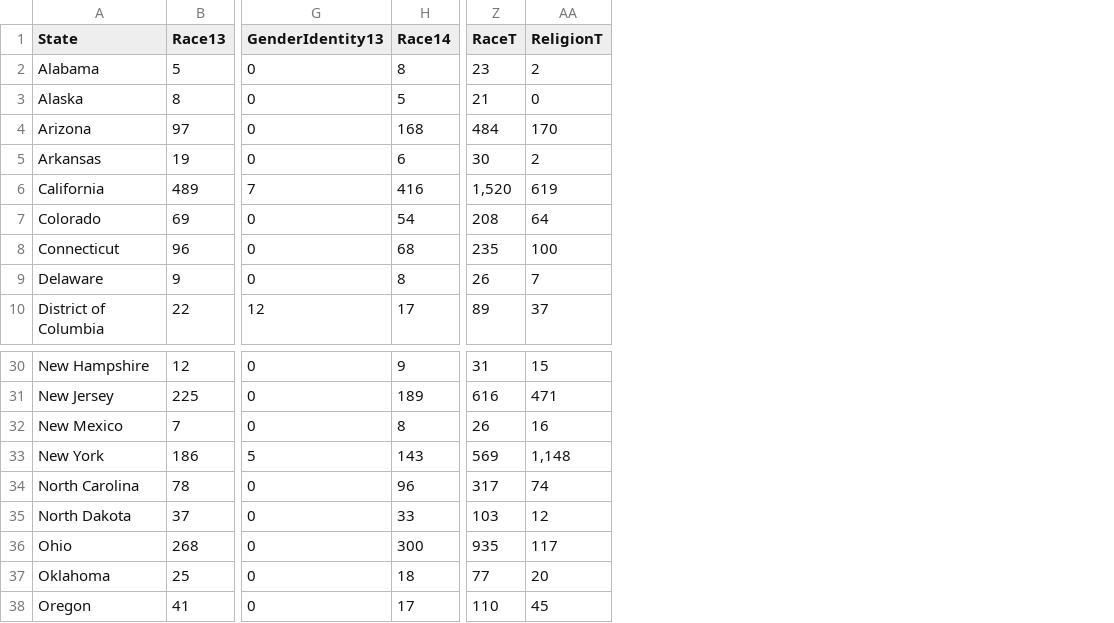
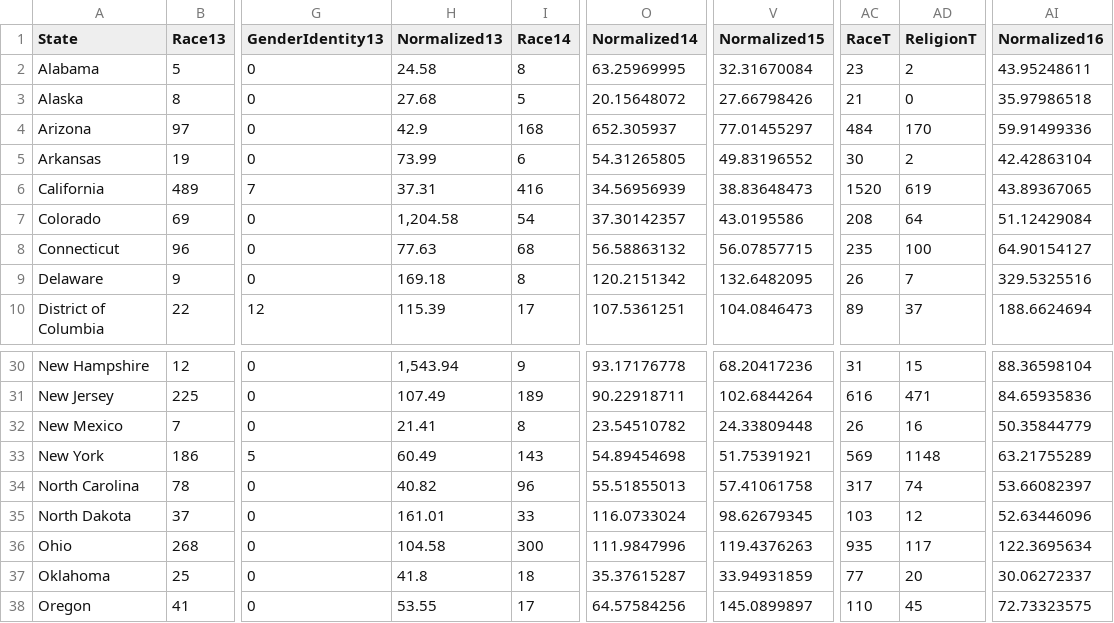
Before and after one commit to pandeymauli/hate-crimes-in-usa, a CSV file: statewise-all-years-categories.csv, drawn as a sheet; only a part is shown, gaps mark what is left out; addresses are those after the commit; the diff names each change by its address in the sheet, - before the commit and + after, or states it on an @@ line.

```diff
--- a/statewise-all-years-categories.csv
+++ b/statewise-all-years-categories.csv
+column H (Normalized13), rows 2-10: 24.58 | 27.68 | 42.9 | 73.99 | 37.31 | 1,204.58 | 77.63 | 169.18 | 115.39; rows 30-38: 1,543.94 | 107.49 | 21.41 | 60.49 | 40.82 | 161.01 | 104.58 | 41.8 | 53.55
+column O (Normalized14), rows 2-10: 63.25969995 | 20.15648072 | 652.305937 | 54.31265805 | 34.56956939 | 37.30142357 | 56.58863132 | 120.2151342 | 107.5361251; rows 30-38: 93.17176778 | 90.22918711 | 23.54510782 | 54.89454698 | 55.51855013 | 116.0733024 | 111.9847996 | 35.37615287 | 64.57584256
+column V (Normalized15), rows 2-10: 32.31670084 | 27.66798426 | 77.01455297 | 49.83196552 | 38.83648473 | 43.0195586 | 56.07857715 | 132.6482095 | 104.0846473; rows 30-38: 68.20417236 | 102.6844264 | 24.33809448 | 51.75391921 | 57.41061758 | 98.62679345 | 119.4376263 | 33.94931859 | 145.0899897
+column AI (Normalized16), rows 2-10: 43.95248611 | 35.97986518 | 59.91499336 | 42.42863104 | 43.89367065 | 51.12429084 | 64.90154127 | 329.5325516 | 188.6624694; rows 30-38: 88.36598104 | 84.65935836 | 50.35844779 | 63.21755289 | 53.66082397 | 52.63446096 | 122.3695634 | 30.06272337 | 72.73323575
-AC6 (RaceT): 1,520
+AC6 (RaceT): 1520
-AD33 (ReligionT): 1,148
+AD33 (ReligionT): 1148
```
Also changed, not shown: 2 other files.
